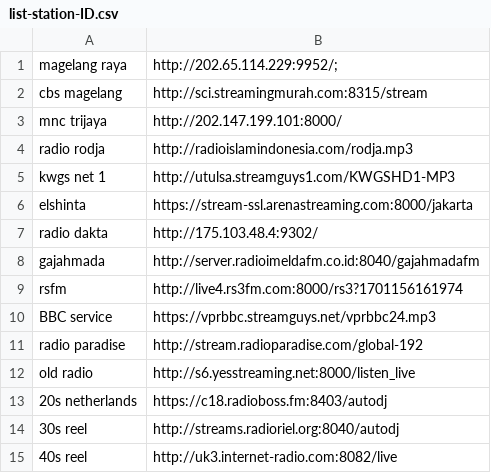
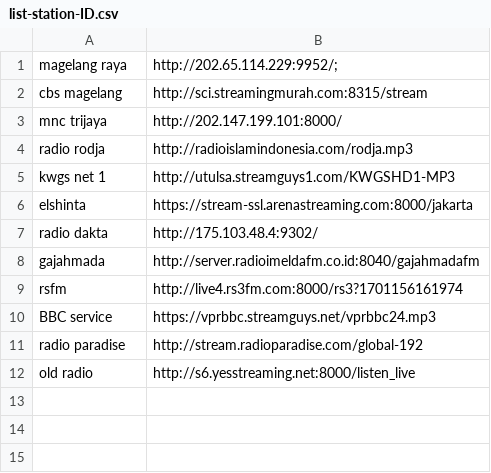
Before and after one commit to Androganz/esp32-basedradio, a CSV file: list-station-ID.csv, drawn as a sheet.

Commit message:
Update list-station-ID.csv

```diff
--- a/list-station-ID.csv
+++ b/list-station-ID.csv
@@ -12,4 +12 @@ radio paradise,http://stream.radioparadise.com/global-192
 old radio,http://s6.yesstreaming.net:8000/listen_live
-20s netherlands,https://c18.radioboss.fm:8403/autodj
-30s reel,http://streams.radioriel.org:8040/autodj
-40s reel,http://uk3.internet-radio.com:8082/live
```
